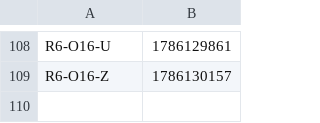
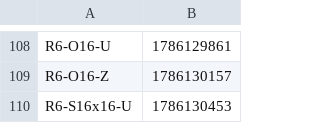
Before and after one commit to Boo-seon-woong/memcached-1.6.42-port_v4, a TSV file: experiments/semi_final/manifest.tsv, drawn as a sheet; only a part is shown, gaps mark what is left out.

Commit message:
[ariel] semi_final `R6-S16x16-U` GO

```diff
--- a/experiments/semi_final/manifest.tsv
+++ b/experiments/semi_final/manifest.tsv
@@ -109 +109,2 @@ R6-O16-U	1786129861
 R6-O16-Z	1786130157
+R6-S16x16-U	1786130453
```
Also changed, not shown: 1 other file.
